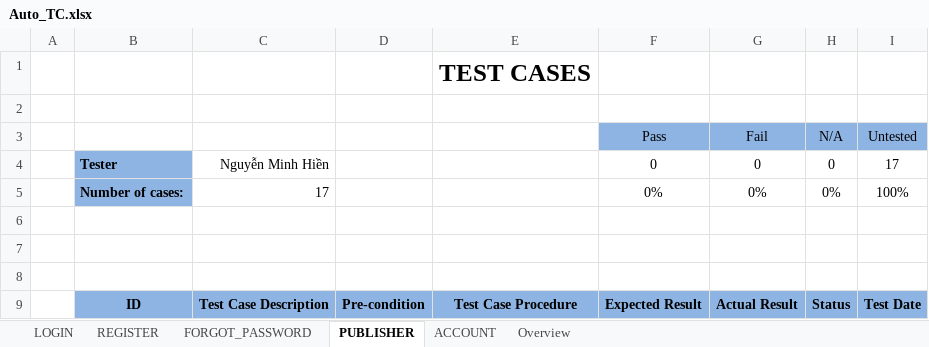
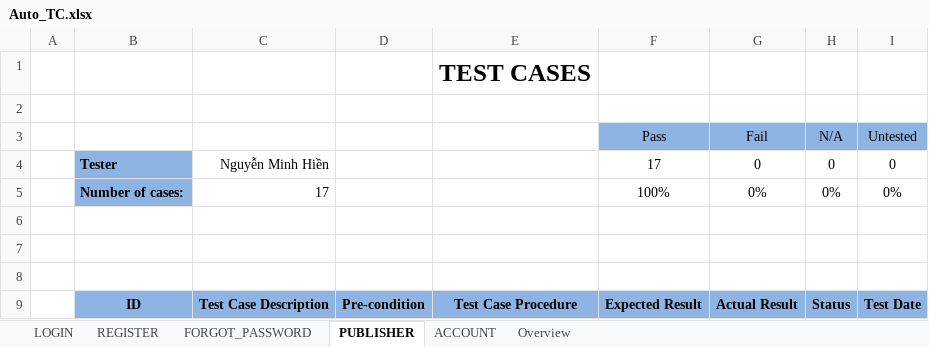
Before and after one commit to HienNguyen482412/DoAn3, an Excel workbook: Auto_TC.xlsx, sheet PUBLISHER, drawn as a sheet; only a part is shown; values as stored, in another font and other column widths than the file's, no borders; conditional formats not drawn; the diff covers the shown part only; the diff names each change by its address in the sheet, - before the commit and + after, or states it on an @@ line.

```diff
--- a/Auto_TC.xlsx (sheet PUBLISHER)
+++ b/Auto_TC.xlsx (sheet PUBLISHER)
-F4: 0
+F4: 17
-I4: 17
+I4: 0
-F5: 0%
+F5: 100%
-I5: 100%
+I5: 0%
```
Also changed, not shown: 51 edited cells elsewhere in this sheet, sheet REGISTER, sheet FORGOT_PASSWORD, sheet LOGIN, sheet ACCOUNT, sheet Overview, 4 other files.
